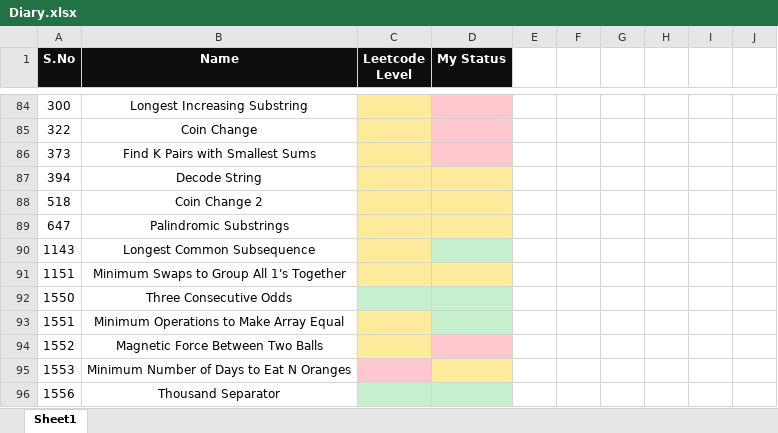
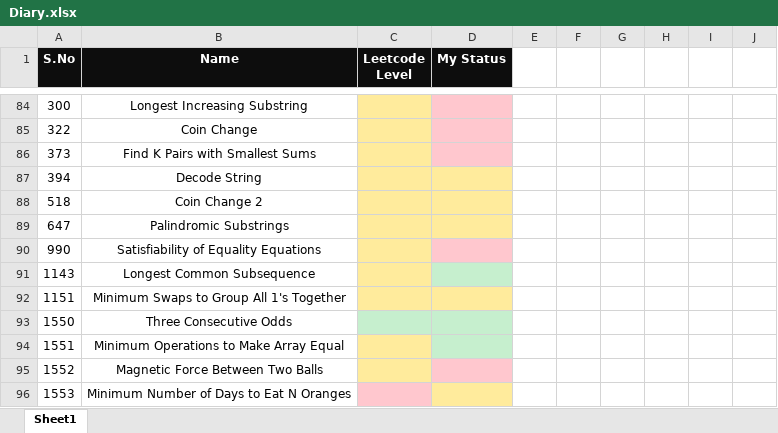
Before and after one commit to K-G-PRAJWAL/Leetcode, an Excel workbook: Diary.xlsx, sheet Sheet1, drawn as a sheet; only a part is shown, gaps mark what is left out; the shorter side is filled out with more unchanged rows; values as stored, in another font and other column widths than the file's, no borders; the diff names each change by its address in the sheet, - before the commit and + after, or states it on an @@ line.

```diff
--- a/Diary.xlsx (sheet Sheet1)
+++ b/Diary.xlsx (sheet Sheet1)
+row 90: 990 | Satisfiability of Equality Equations
```
Also changed, not shown: 1 other file.
